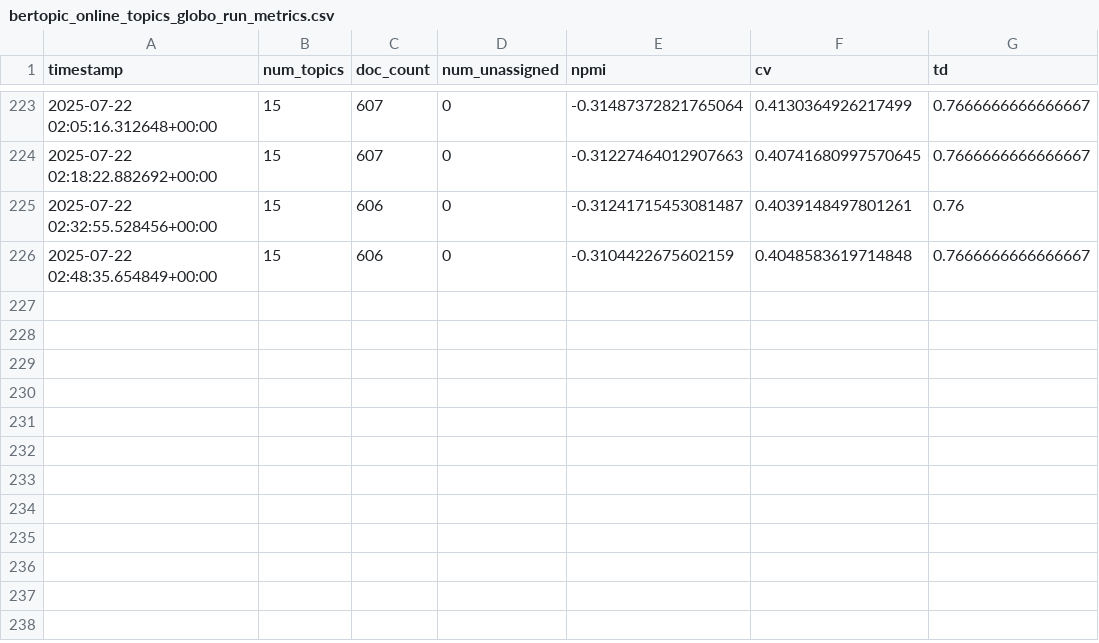
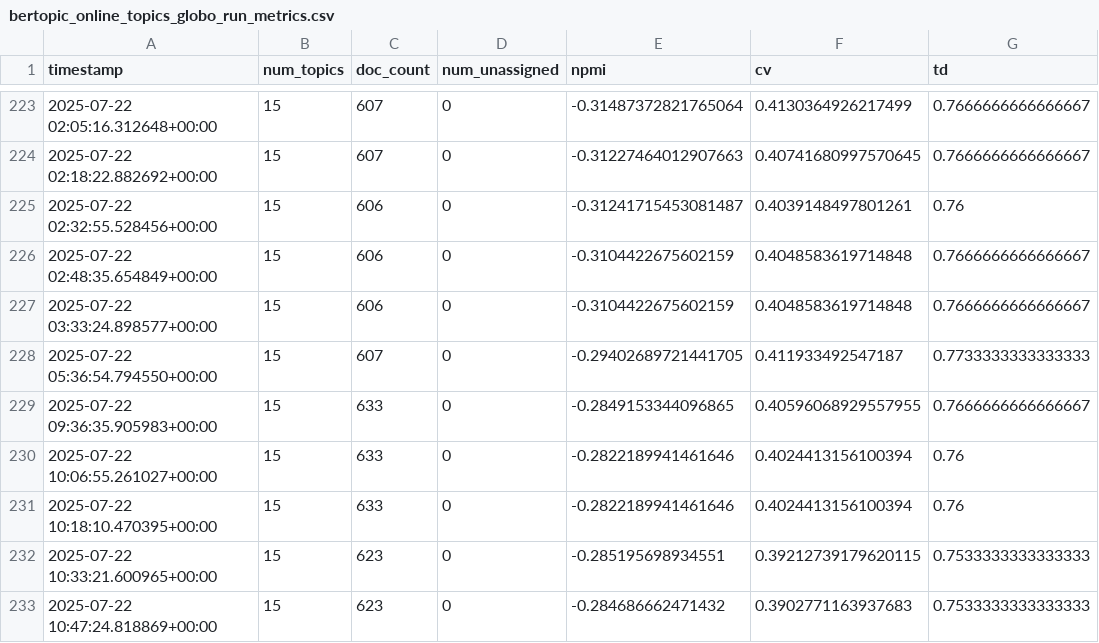
Before and after one commit to gustavohroos/tcc-bertopic, a CSV file: results/ab/bertopic_online_topics_globo_run_metrics.csv, drawn as a sheet; only a part is shown, gaps mark what is left out; the diff names each change by its address in the sheet, - before the commit and + after, or states it on an @@ line.

```diff
--- a/results/ab/bertopic_online_topics_globo_run_metrics.csv
+++ b/results/ab/bertopic_online_topics_globo_run_metrics.csv
+row 227: 2025-07-22 03:33:24.898577+00:00 | 15 | 606 | 0 | -0.3104422675602159 | 0.4048583619714848 | 0.7666666666666667
+row 228: 2025-07-22 05:36:54.794550+00:00 | 15 | 607 | 0 | -0.29402689721441705 | 0.411933492547187 | 0.7733333333333333
+row 229: 2025-07-22 09:36:35.905983+00:00 | 15 | 633 | 0 | -0.2849153344096865 | 0.40596068929557955 | 0.7666666666666667
+row 230: 2025-07-22 10:06:55.261027+00:00 | 15 | 633 | 0 | -0.2822189941461646 | 0.4024413156100394 | 0.76
+row 231: 2025-07-22 10:18:10.470395+00:00 | 15 | 633 | 0 | -0.2822189941461646 | 0.4024413156100394 | 0.76
+row 232: 2025-07-22 10:33:21.600965+00:00 | 15 | 623 | 0 | -0.285195698934551 | 0.39212739179620115 | 0.7533333333333333
+row 233: 2025-07-22 10:47:24.818869+00:00 | 15 | 623 | 0 | -0.284686662471432 | 0.3902771163937683 | 0.7533333333333333
```
Also changed, not shown: results/ab/bertopic_v1_topics_globo_run_metrics.csv, results/ab/bertopic_v2_topics_globo_run_metrics.csv, 11 other files.
